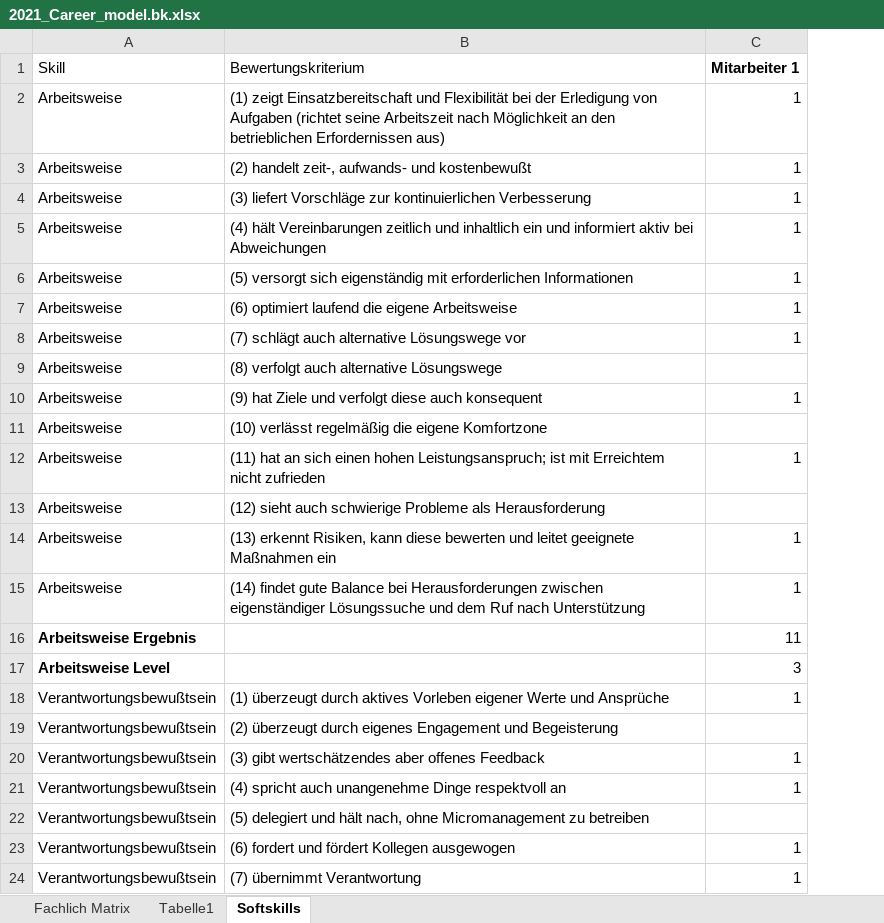
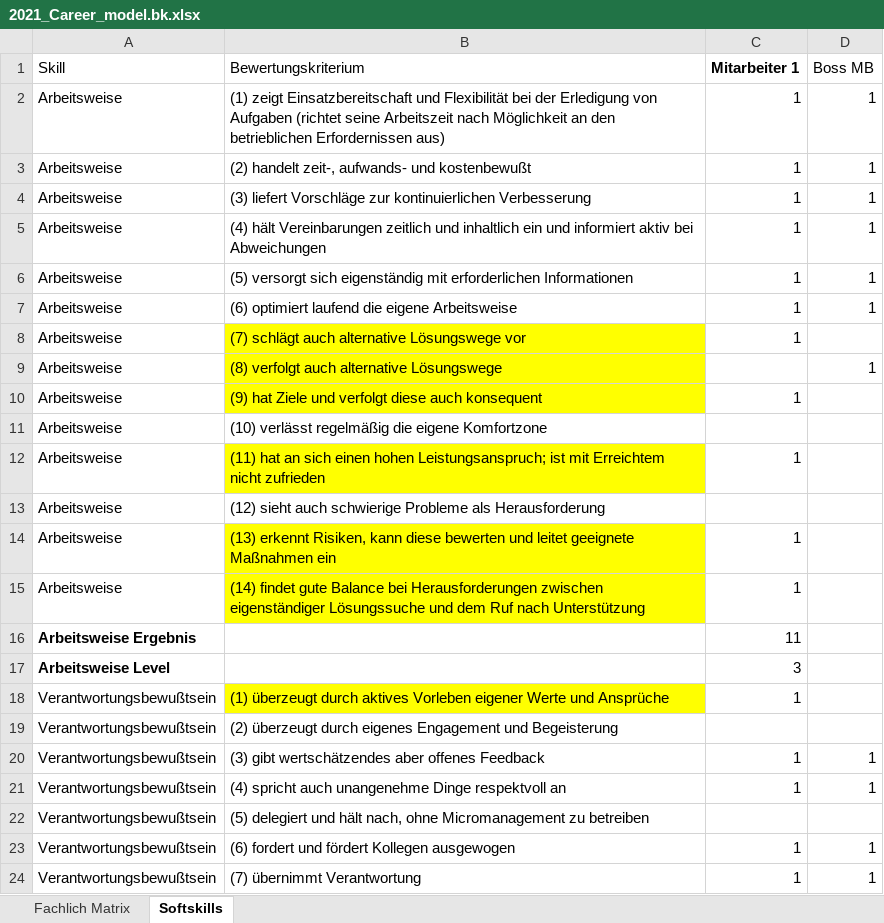
Before and after one commit to bbbkl/bk_shared, an Excel workbook: job/2021_Career_model.bk.xlsx, sheet Softskills, drawn as a sheet; only a part is shown; values as stored, in another font and other column widths than the file's, no borders; the diff covers the shown part only; the diff names each change by its address in the sheet, - before the commit and + after, or states it on an @@ line.

```diff
--- a/job/2021_Career_model.bk.xlsx (sheet Softskills)
+++ b/job/2021_Career_model.bk.xlsx (sheet Softskills)
-sheet tab: Tabelle1
+column D (Boss MB), rows 2-24: 1 | 1 | 1 | 1 | 1 | 1 |  | 1 |  |  |  |  |  |  |  |  |  |  | 1 | 1 |  | 1 | 1
-B8:B10 fill: none
+B8:B10 fill: #FFFF00
-B12 fill: none
+B12 fill: #FFFF00
-B14:B15 fill: none
+B14:B15 fill: #FFFF00
-B18 fill: none
+B18 fill: #FFFF00
```
Also changed, not shown: cell formats elsewhere in this sheet, sheet Fachlich Matrix, formulas that keep their value.
